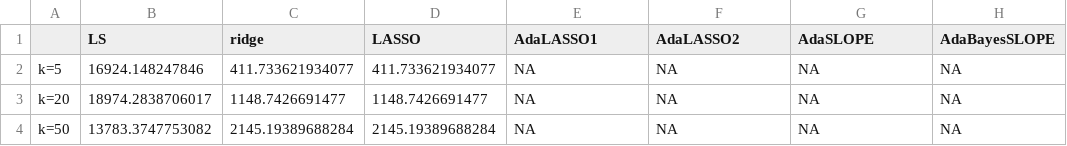
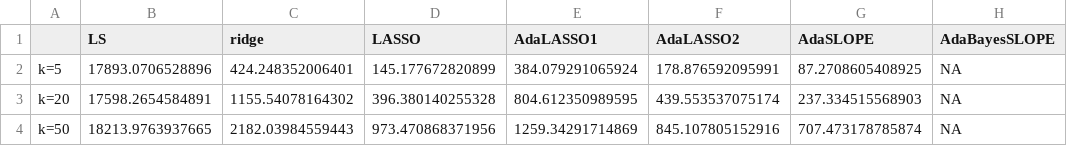
Before and after one commit to BartosZimonczyk/Statistical-Learning, a CSV file: raport3/task1MSE_b.csv, drawn as a sheet.

```diff
--- a/raport3/task1MSE_b.csv
+++ b/raport3/task1MSE_b.csv
@@ -1,4 +1,4 @@
 "","LS","ridge","LASSO","AdaLASSO1","AdaLASSO2","AdaSLOPE","AdaBayesSLOPE"
-"k=5",16924.148247846,411.733621934077,411.733621934077,NA,NA,NA,NA
-"k=20",18974.2838706017,1148.7426691477,1148.7426691477,NA,NA,NA,NA
-"k=50",13783.3747753082,2145.19389688284,2145.19389688284,NA,NA,NA,NA
+"k=5",17893.0706528896,424.248352006401,145.177672820899,384.079291065924,178.876592095991,87.2708605408925,NA
+"k=20",17598.2654584891,1155.54078164302,396.380140255328,804.612350989595,439.553537075174,237.334515568903,NA
+"k=50",18213.9763937665,2182.03984559443,973.470868371956,1259.34291714869,845.107805152916,707.473178785874,NA
```
Also changed, not shown: raport3/task1FDR.csv, raport3/task1MSE_mu.csv, 6 other files.
